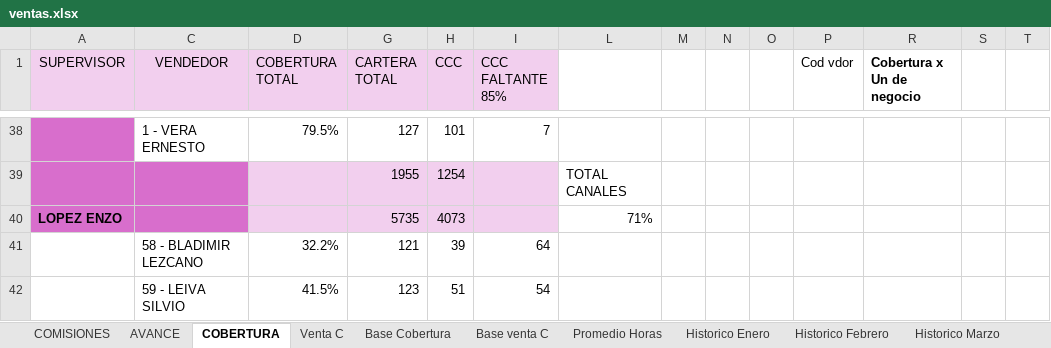
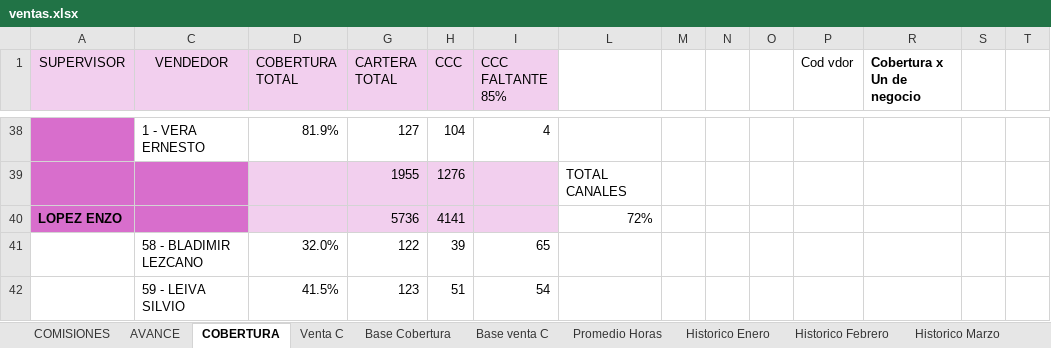
Before and after one commit to cesartrix/Avanve-ventas, an Excel workbook: data/ventas.xlsx, sheet COBERTURA, drawn as a sheet; only a part is shown, gaps mark what is left out; values as stored, in another font and other column widths than the file's, no borders; conditional formats not drawn; removed rows and columns are numbered as before the commit, all else as after; rows hold the shown columns only; the diff covers the shown part only; the diff names each change by its address in the sheet, - before the commit and + after, or states it on an @@ line.

```diff
--- a/data/ventas.xlsx (sheet COBERTURA)
+++ b/data/ventas.xlsx (sheet COBERTURA)
-D38 (COBERTURA TOTAL): 79.5%
+D38 (COBERTURA TOTAL): 81.9%
-H38 (CCC): 101
+H38 (CCC): 104
-I38 (CCC FALTANTE 85%): 7
+I38 (CCC FALTANTE 85%): 4
-H39 (CCC): 1254
+H39 (CCC): 1276
-row 40: LOPEZ ENZO |  |  | 5735 | 4073 |  | 71%
+row 40: LOPEZ ENZO |  |  | 5736 | 4141 |  | 72%
-D41 (COBERTURA TOTAL): 32.2%
+D41 (COBERTURA TOTAL): 32.0%
-G41 (CARTERA TOTAL): 121
+G41 (CARTERA TOTAL): 122
-I41 (CCC FALTANTE 85%): 64
+I41 (CCC FALTANTE 85%): 65
```
Also changed, not shown: 1 added row, 1 removed row and 92 edited cells elsewhere in this sheet, sheet AVANCE, sheet Base Cobertura, sheet COMISIONES, hidden cells.
